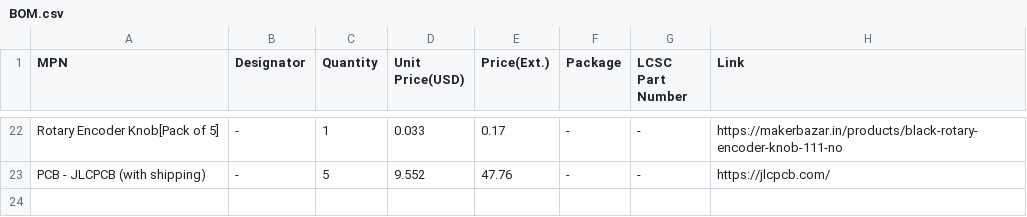
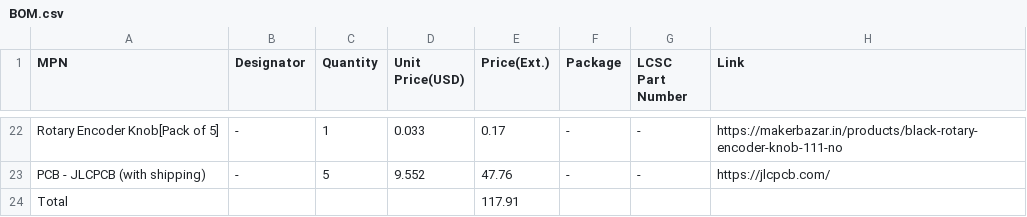
Before and after one commit to NeerajR18/version1, a CSV file: BOM.csv, drawn as a sheet; only a part is shown, gaps mark what is left out.

```diff
--- a/BOM.csv
+++ b/BOM.csv
@@ -23 +23,2 @@ Rotary Encoder Knob[Pack of 5],-,1,0.033,0.17,-,-,https://makerbazar.in/products
 PCB - JLCPCB (with shipping),-,5,9.552,47.76,-,-,https://jlcpcb.com/
+Total,,,,117.91,,,
```
Also changed, not shown: 1 other file.
